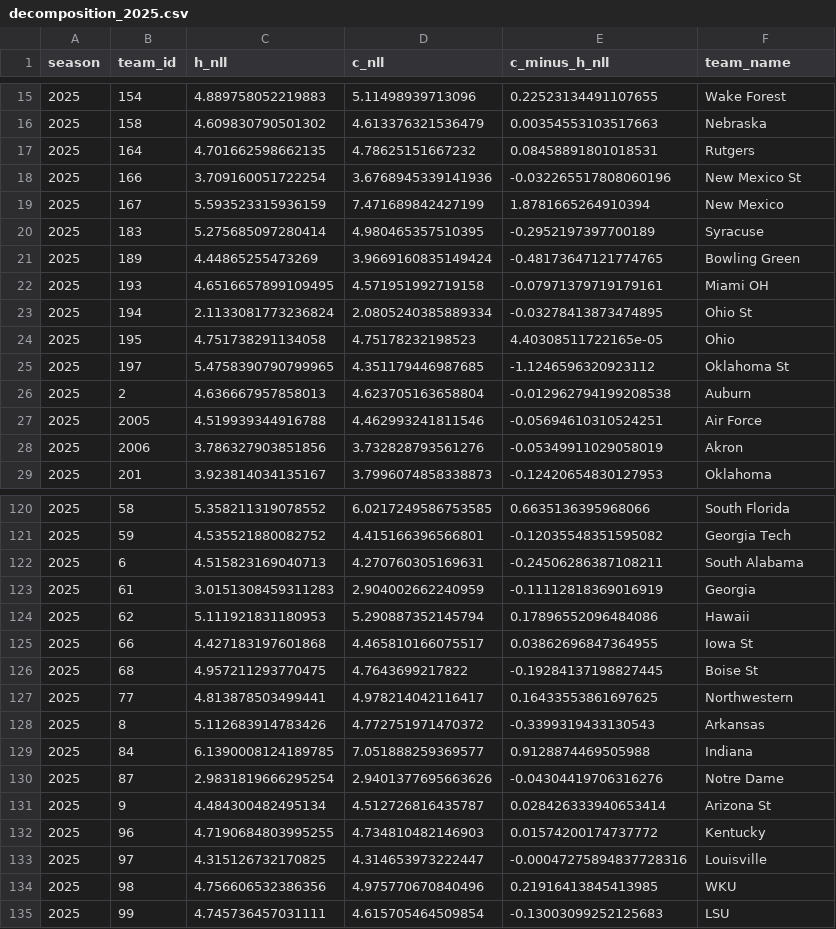
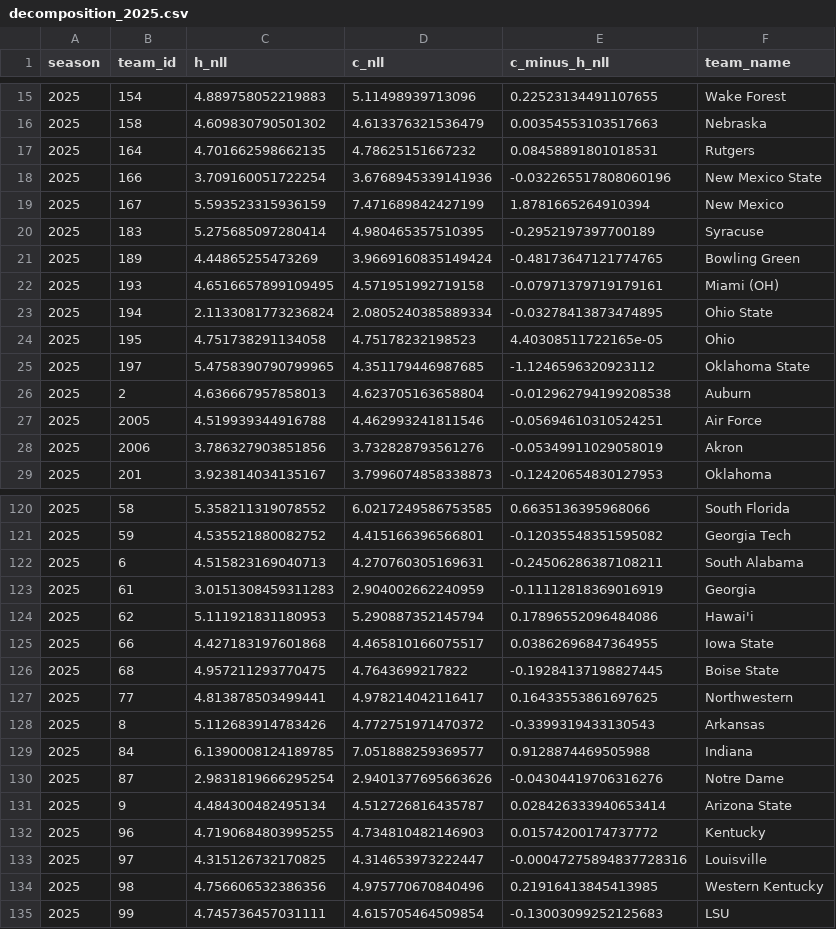
Before and after one commit to sirgippy/GippyRank4, a CSV file: data/processed/regime_stability/decomposition_2025.csv, drawn as a sheet; only a part is shown, gaps mark what is left out; the diff covers the shown part only.

```diff
--- a/data/processed/regime_stability/decomposition_2025.csv
+++ b/data/processed/regime_stability/decomposition_2025.csv
@@ -17,3 +17,3 @@ season,team_id,h_nll,c_nll,c_minus_h_nll,team_name
 2025,164,4.701662598662135,4.78625151667232,0.08458891801018531,Rutgers
-2025,166,3.709160051722254,3.6768945339141936,-0.032265517808060196,New Mexico St
+2025,166,3.709160051722254,3.6768945339141936,-0.032265517808060196,New Mexico State
 2025,167,5.593523315936159,7.471689842427199,1.8781665264910394,New Mexico
@@ -21,6 +21,6 @@ season,team_id,h_nll,c_nll,c_minus_h_nll,team_name
 2025,189,4.44865255473269,3.9669160835149424,-0.48173647121774765,Bowling Green
-2025,193,4.6516657899109495,4.571951992719158,-0.07971379719179161,Miami OH
-2025,194,2.1133081773236824,2.0805240385889334,-0.03278413873474895,Ohio St
+2025,193,4.6516657899109495,4.571951992719158,-0.07971379719179161,Miami (OH)
+2025,194,2.1133081773236824,2.0805240385889334,-0.03278413873474895,Ohio State
 2025,195,4.751738291134058,4.75178232198523,4.40308511722165e-05,Ohio
-2025,197,5.4758390790799965,4.351179446987685,-1.1246596320923112,Oklahoma St
+2025,197,5.4758390790799965,4.351179446987685,-1.1246596320923112,Oklahoma State
 2025,2,4.636667957858013,4.623705163658804,-0.012962794199208538,Auburn
@@ -123,5 +123,5 @@ season,team_id,h_nll,c_nll,c_minus_h_nll,team_name
 2025,61,3.0151308459311283,2.904002662240959,-0.11112818369016919,Georgia
-2025,62,5.111921831180953,5.290887352145794,0.17896552096484086,Hawaii
-2025,66,4.427183197601868,4.465810166075517,0.03862696847364955,Iowa St
-2025,68,4.957211293770475,4.7643699217822,-0.19284137198827445,Boise St
+2025,62,5.111921831180953,5.290887352145794,0.17896552096484086,Hawai'i
+2025,66,4.427183197601868,4.465810166075517,0.03862696847364955,Iowa State
+2025,68,4.957211293770475,4.7643699217822,-0.19284137198827445,Boise State
 2025,77,4.813878503499441,4.978214042116417,0.16433553861697625,Northwestern
@@ -130,6 +130,6 @@ season,team_id,h_nll,c_nll,c_minus_h_nll,team_name
 2025,87,2.9831819666295254,2.9401377695663626,-0.04304419706316276,Notre Dame
-2025,9,4.484300482495134,4.512726816435787,0.028426333940653414,Arizona St
+2025,9,4.484300482495134,4.512726816435787,0.028426333940653414,Arizona State
 2025,96,4.7190684803995255,4.734810482146903,0.01574200174737772,Kentucky
 2025,97,4.315126732170825,4.314653973222447,-0.00047275894837728316,Louisville
-2025,98,4.756606532386356,4.975770670840496,0.21916413845413985,WKU
+2025,98,4.756606532386356,4.975770670840496,0.21916413845413985,Western Kentucky
 2025,99,4.745736457031111,4.615705464509854,-0.13003099252125683,LSU
```
Also changed, not shown: 35 edited cells elsewhere in this file, data/processed/regime_stability/candidate_results.csv, 6 other files.
